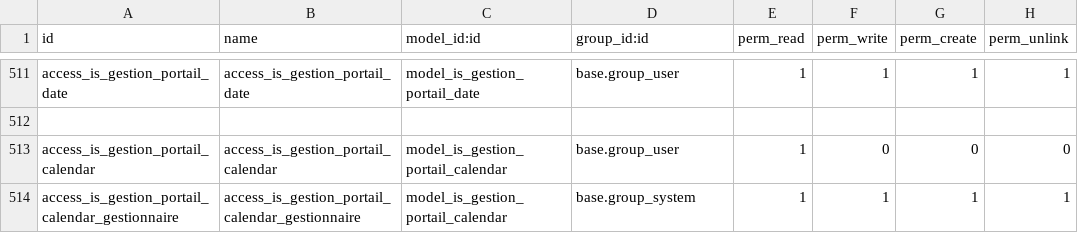
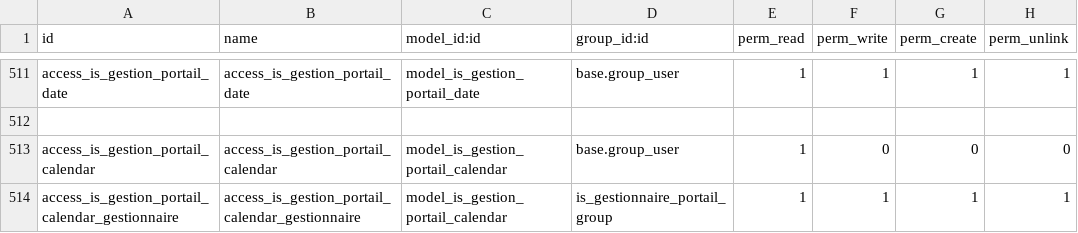
Before and after one commit to tonygalmiche/is_plastigray16, a CSV file: security/ir.model.access.csv, drawn as a sheet; only a part is shown, gaps mark what is left out.

```diff
--- a/security/ir.model.access.csv
+++ b/security/ir.model.access.csv
@@ -513,2 +513,2 @@ access_is_gestion_portail_date,access_is_gestion_portail_date,model_is_gestion_p
 access_is_gestion_portail_calendar,access_is_gestion_portail_calendar,model_is_gestion_portail_calendar,base.group_user,1,0,0,0
-access_is_gestion_portail_calendar_gestionnaire,access_is_gestion_portail_calendar_gestionnaire,model_is_gestion_portail_calendar,base.group_system,1,1,1,1
+access_is_gestion_portail_calendar_gestionnaire,access_is_gestion_portail_calendar_gestionnaire,model_is_gestion_portail_calendar,is_gestionnaire_portail_group,1,1,1,1
```
Also changed, not shown: 3 other files.
